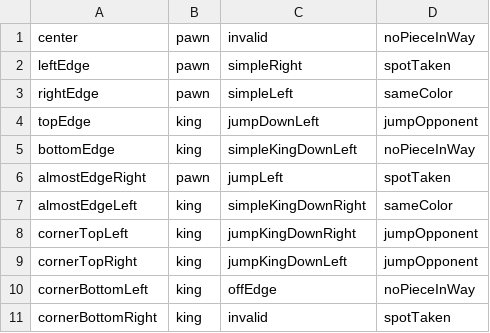
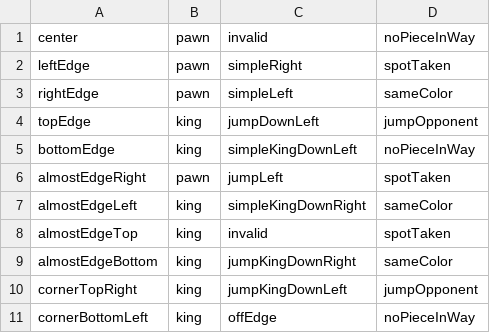
Before and after one commit to Ratchette/Checkers, a CSV file: suiteTwoTestCases.csv, drawn as a sheet; removed rows and columns are numbered as before the commit, all else as after; the diff names each change by its address in the sheet, - before the commit and + after, or states it on an @@ line.

Commit message:
Added the almost edge ones and verified with Jenn

```diff
--- a/suiteTwoTestCases.csv
+++ b/suiteTwoTestCases.csv
+row 8: almostEdgeTop | king | invalid | spotTaken
-A9: cornerTopLeft
+A9: almostEdgeBottom
-D9: jumpOpponent
+D9: sameColor
-row 11: cornerBottomRight | king | invalid | spotTaken
```
